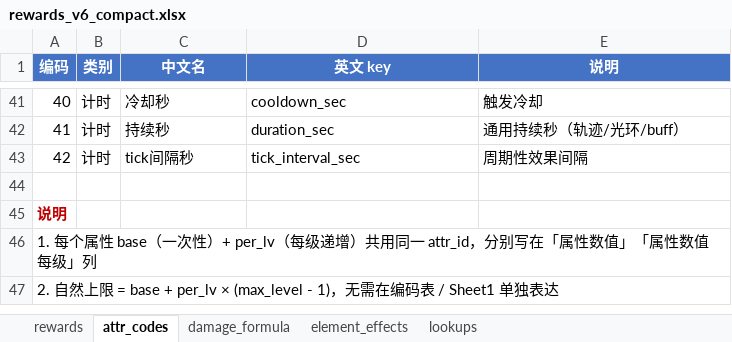
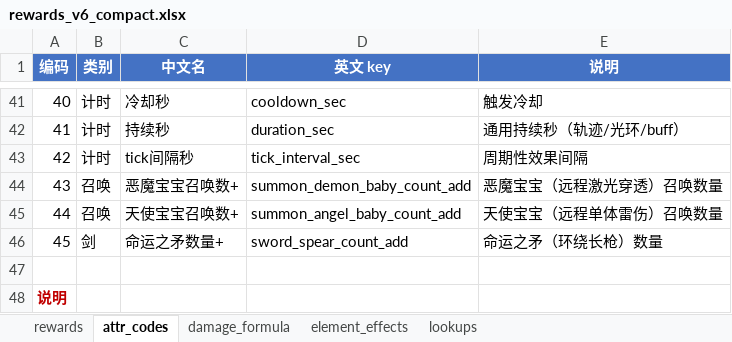
Before and after one commit to ugo123321/rzz_godot_newtry, an Excel workbook: config/excel/rewards_v6_compact.xlsx, sheet attr_codes, drawn as a sheet; only a part is shown, gaps mark what is left out; the shorter side is filled out with more unchanged rows; values as stored, in another font and other column widths than the file's, no borders; the diff names each change by its address in the sheet, - before the commit and + after, or states it on an @@ line.

```diff
--- a/config/excel/rewards_v6_compact.xlsx (sheet attr_codes)
+++ b/config/excel/rewards_v6_compact.xlsx (sheet attr_codes)
+row 44: 43 | 召唤 | 恶魔宝宝召唤数+ | summon_demon_baby_count_add | 恶魔宝宝（远程激光穿透）召唤数量
+row 45: 44 | 召唤 | 天使宝宝召唤数+ | summon_angel_baby_count_add | 天使宝宝（远程单体雷伤）召唤数量
+row 46: 45 | 剑 | 命运之矛数量+ | sword_spear_count_add | 命运之矛（环绕长枪）数量
```
Also changed, not shown: sheet rewards, sheet lookups, ys构思_v6.xlsx, 47 other files.
